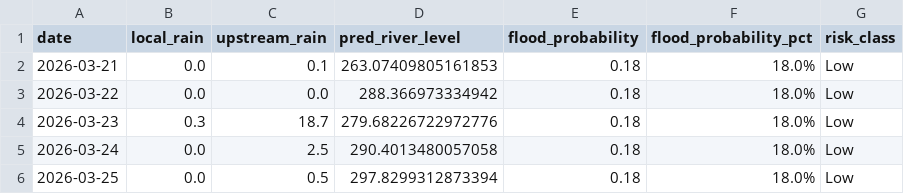
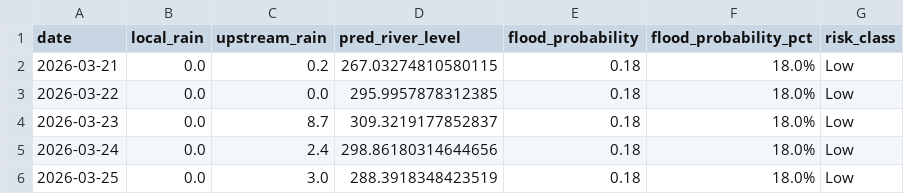
Before and after one commit to keshavkhandelwal13/Matsya-Flood-detector, a CSV file: backend/flood_detector/flood_forecast.csv, drawn as a sheet.

```diff
--- a/backend/flood_detector/flood_forecast.csv
+++ b/backend/flood_detector/flood_forecast.csv
@@ -1,6 +1,6 @@
 date,local_rain,upstream_rain,pred_river_level,flood_probability,flood_probability_pct,risk_class
-2026-03-21,0.0,0.1,263.07409805161853,0.18,18.0%,Low
-2026-03-22,0.0,0.0,288.366973334942,0.18,18.0%,Low
-2026-03-23,0.3,18.7,279.68226722972776,0.18,18.0%,Low
-2026-03-24,0.0,2.5,290.4013480057058,0.18,18.0%,Low
-2026-03-25,0.0,0.5,297.8299312873394,0.18,18.0%,Low
+2026-03-21,0.0,0.2,267.03274810580115,0.18,18.0%,Low
+2026-03-22,0.0,0.0,295.9957878312385,0.18,18.0%,Low
+2026-03-23,0.0,8.7,309.3219177852837,0.18,18.0%,Low
+2026-03-24,0.0,2.4,298.86180314644656,0.18,18.0%,Low
+2026-03-25,0.0,3.0,288.3918348423519,0.18,18.0%,Low
```
Also changed, not shown: backend/csv_generator/flood_prediction.csv, 3 other files.
